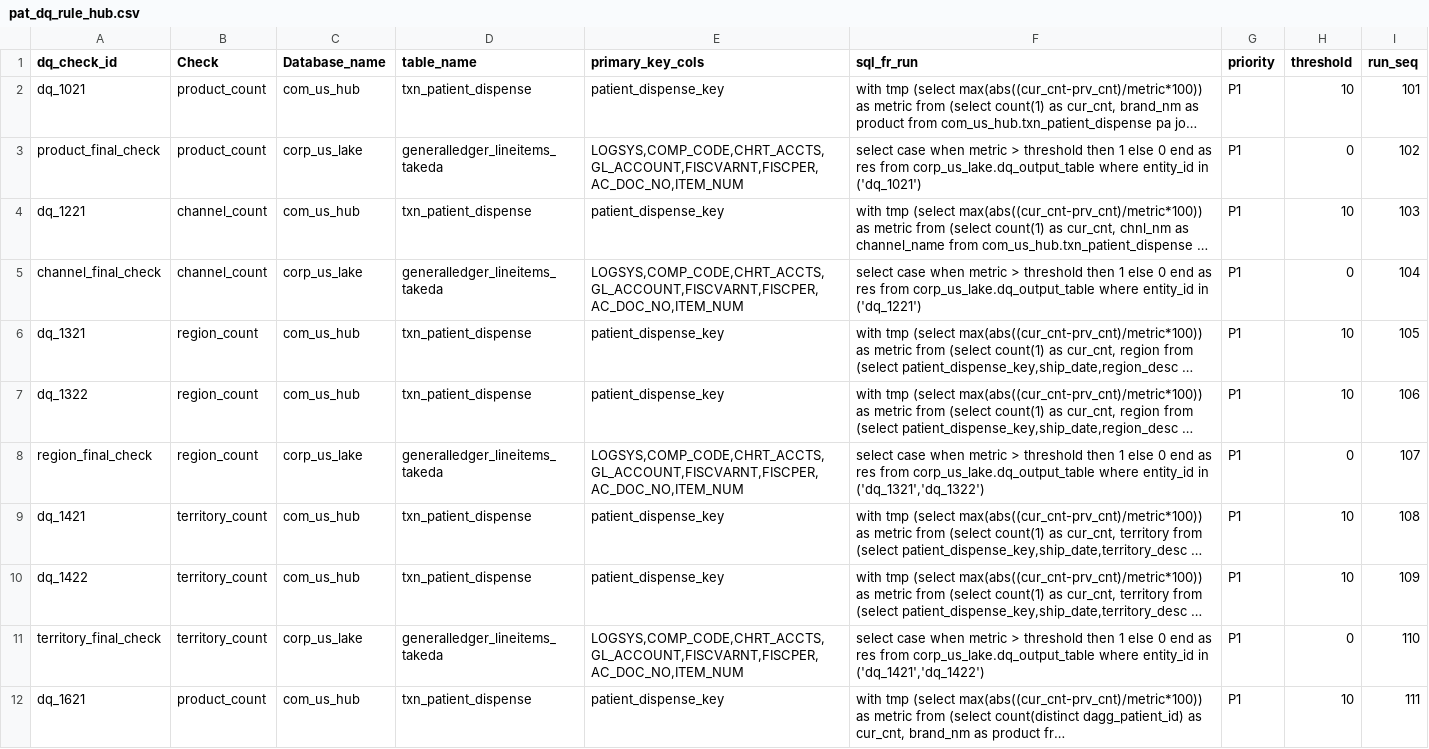
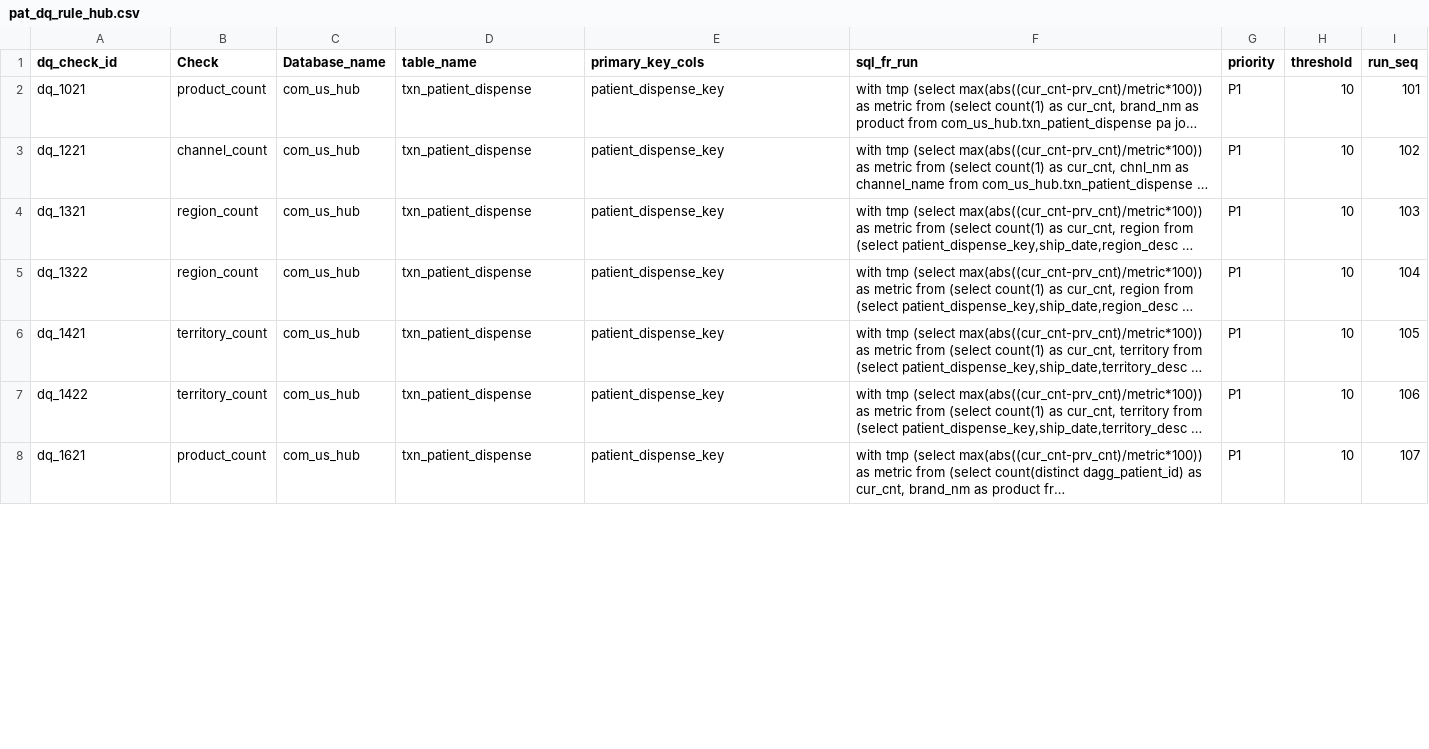
Before and after one commit to takeda-masud/dq-checks, a CSV file: pat_dq_rule_hub.csv, drawn as a sheet; only a part is shown; long unchanged cells end in …; removed rows and columns are numbered as before the commit, all else as after; the diff covers the shown part only; the diff names each change by its address in the sheet, - before the commit and + after, or states it on an @@ line.

```diff
--- a/pat_dq_rule_hub.csv
+++ b/pat_dq_rule_hub.csv
-row 3: product_final_check | product_count | corp_us_lake | generalledger_lineitems_takeda | LOGSYS,COMP_CODE,CHRT_ACCTS,GL_ACCOUNT,FISCVARNT,FISCPER,AC_DOC_NO,ITEM_NUM | select case when metric > threshold then 1 else 0 end as res from corp_us_lake.dq_output_table where entity_id in ('dq_1021') | P1 | 0 | 102
-I3 (run_seq): 103
+I3 (run_seq): 102
-row 5: channel_final_check | channel_count | corp_us_lake | generalledger_lineitems_takeda | LOGSYS,COMP_CODE,CHRT_ACCTS,GL_ACCOUNT,FISCVARNT,FISCPER,AC_DOC_NO,ITEM_NUM | select case when metric > threshold then 1 else 0 end as res from corp_us_lake.dq_output_table where entity_id in ('dq_1221') | P1 | 0 | 104
-I4 (run_seq): 105
+I4 (run_seq): 103
-I5 (run_seq): 106
+I5 (run_seq): 104
-row 8: region_final_check | region_count | corp_us_lake | generalledger_lineitems_takeda | LOGSYS,COMP_CODE,CHRT_ACCTS,GL_ACCOUNT,FISCVARNT,FISCPER,AC_DOC_NO,ITEM_NUM | select case when metric > threshold then 1 else 0 end as res from corp_us_lake.dq_output_table where entity_id in ('dq_1321','dq_1322') | P1 | 0 | 107
-I6 (run_seq): 108
+I6 (run_seq): 105
-I7 (run_seq): 109
+I7 (run_seq): 106
-row 11: territory_final_check | territory_count | corp_us_lake | generalledger_lineitems_takeda | LOGSYS,COMP_CODE,CHRT_ACCTS,GL_ACCOUNT,FISCVARNT,FISCPER,AC_DOC_NO,ITEM_NUM | select case when metric > threshold then 1 else 0 end as res from corp_us_lake.dq_output_table where entity_id in ('dq_1421','dq_1422') | P1 | 0 | 110
-I8 (run_seq): 111
+I8 (run_seq): 107
```
Also changed, not shown: 3 removed rows and 9 edited cells elsewhere in this file, dq_rule_hub.csv, dq_rule_hub_market_access.csv, 14 other files.
